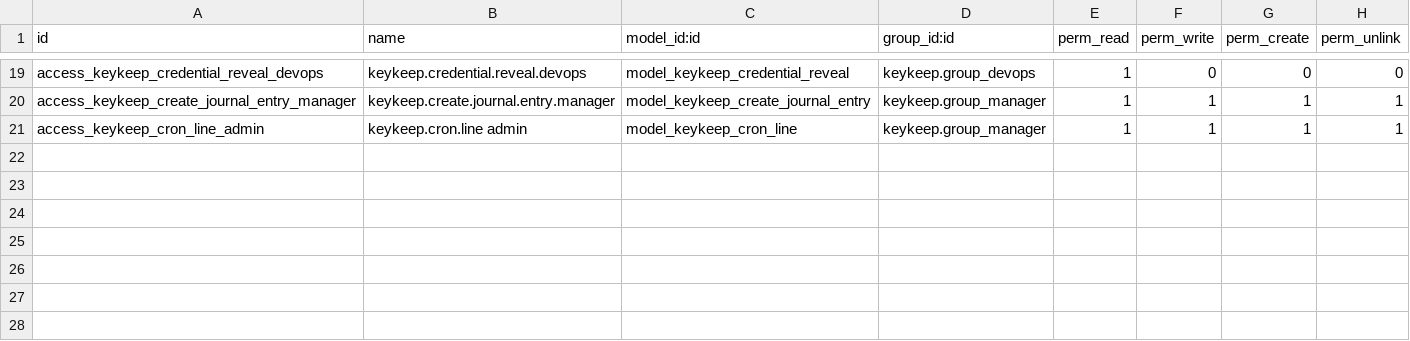
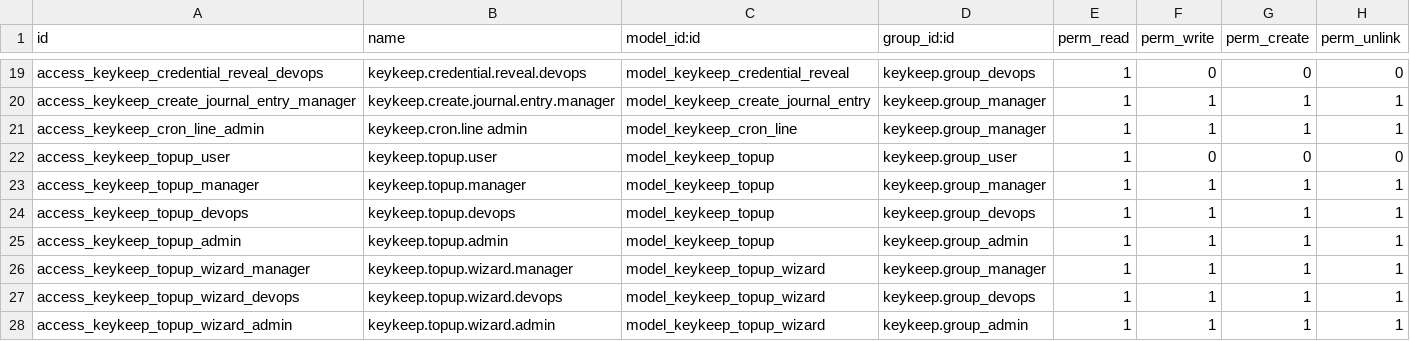
Before and after one commit to vertelab/odoo-keykeep, a CSV file: keykeep/security/ir.model.access.csv, drawn as a sheet; only a part is shown, gaps mark what is left out; the diff names each change by its address in the sheet, - before the commit and + after, or states it on an @@ line.

Commit message:
feat(keykeep): forecast — contract_type-semantik (top_up → topup-bas)

```diff
--- a/keykeep/security/ir.model.access.csv
+++ b/keykeep/security/ir.model.access.csv
+row 22: access_keykeep_topup_user | keykeep.topup.user | model_keykeep_topup | keykeep.group_user | 1 | 0 | 0 | 0
+row 23: access_keykeep_topup_manager | keykeep.topup.manager | model_keykeep_topup | keykeep.group_manager | 1 | 1 | 1 | 1
+row 24: access_keykeep_topup_devops | keykeep.topup.devops | model_keykeep_topup | keykeep.group_devops | 1 | 1 | 1 | 1
+row 25: access_keykeep_topup_admin | keykeep.topup.admin | model_keykeep_topup | keykeep.group_admin | 1 | 1 | 1 | 1
+row 26: access_keykeep_topup_wizard_manager | keykeep.topup.wizard.manager | model_keykeep_topup_wizard | keykeep.group_manager | 1 | 1 | 1 | 1
+row 27: access_keykeep_topup_wizard_devops | keykeep.topup.wizard.devops | model_keykeep_topup_wizard | keykeep.group_devops | 1 | 1 | 1 | 1
+row 28: access_keykeep_topup_wizard_admin | keykeep.topup.wizard.admin | model_keykeep_topup_wizard | keykeep.group_admin | 1 | 1 | 1 | 1
```
Also changed, not shown: 10 other files.
